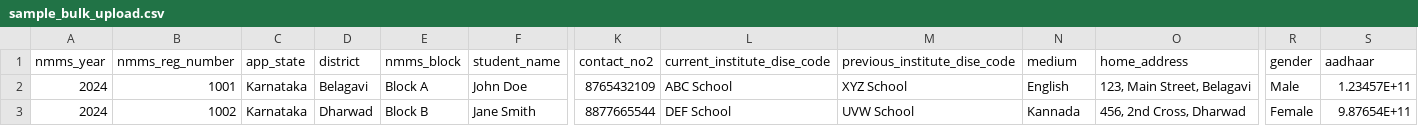
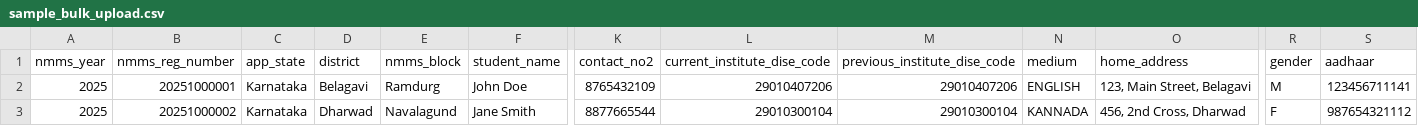
Before and after one commit to vishalvaddar/PP-Portal-v1, a CSV file: client/public/sample_bulk_upload.csv, drawn as a sheet; only a part is shown, gaps mark what is left out; the diff names each change by its address in the sheet, - before the commit and + after, or states it on an @@ line.

```diff
--- a/client/public/sample_bulk_upload.csv
+++ b/client/public/sample_bulk_upload.csv
-A2:A3 (nmms_year): 2024
+A2:A3 (nmms_year): 2025
-B2 (nmms_reg_number): 1001
+B2 (nmms_reg_number): 20251000001
-E2 (nmms_block): Block A
+E2 (nmms_block): Ramdurg
-L2 (current_institute_dise_code): ABC School
+L2 (current_institute_dise_code): 29010407206
-M2 (previous_institute_dise_code): XYZ School
+M2 (previous_institute_dise_code): 29010407206
-N2 (medium): English
+N2 (medium): ENGLISH
-R2 (gender): Male
+R2 (gender): M
-S2 (aadhaar): 1.23457E+11
+S2 (aadhaar): 123456711141
-B3 (nmms_reg_number): 1002
+B3 (nmms_reg_number): 20251000002
-E3 (nmms_block): Block B
+E3 (nmms_block): Navalagund
-L3 (current_institute_dise_code): DEF School
+L3 (current_institute_dise_code): 29010300104
-M3 (previous_institute_dise_code): UVW School
+M3 (previous_institute_dise_code): 29010300104
-N3 (medium): Kannada
+N3 (medium): KANNADA
-R3 (gender): Female
+R3 (gender): F
-S3 (aadhaar): 9.87654E+11
+S3 (aadhaar): 987654321112
```
Also changed, not shown: 19 other files.
